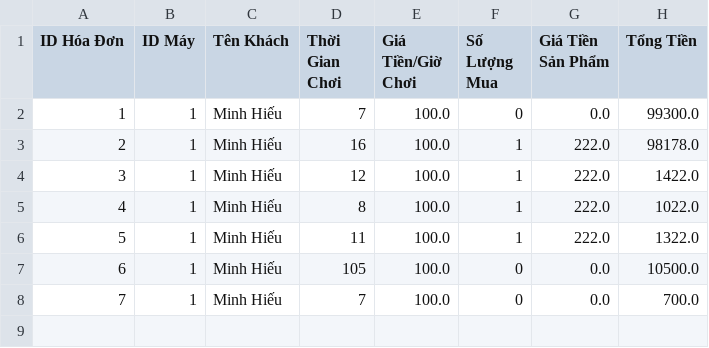
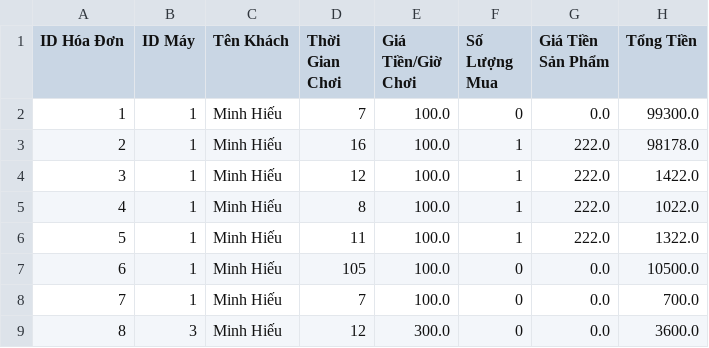
Before and after one commit to MinhHieu3/Case_MD2_NetCoMyDinh, a CSV file: src/data/dataRevenue.csv, drawn as a sheet.

Commit message:
tạo kết nối server(Hoàn Thiện)+Sửa Lưu File Data

```diff
--- a/src/data/dataRevenue.csv
+++ b/src/data/dataRevenue.csv
@@ -8 +8,2 @@ ID Hóa Đơn ,ID Máy , Tên Khách ,Thời Gian Chơi, Giá Tiền/Giờ Chơi
 7,1,Minh Hiếu ,7,100.0,0,0.0,700.0
+8,3,Minh Hiếu ,12,300.0,0,0.0,3600.0
```
Also changed, not shown: 10 other files.
